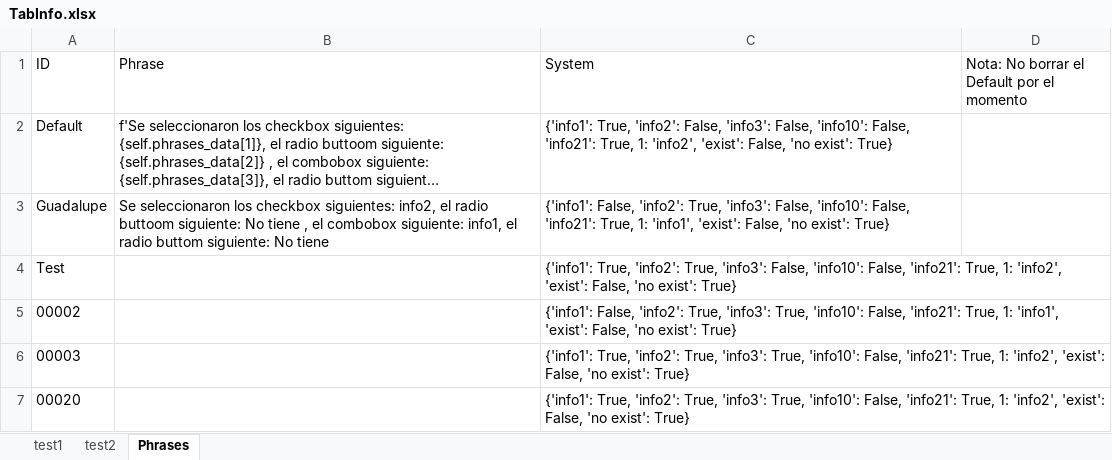
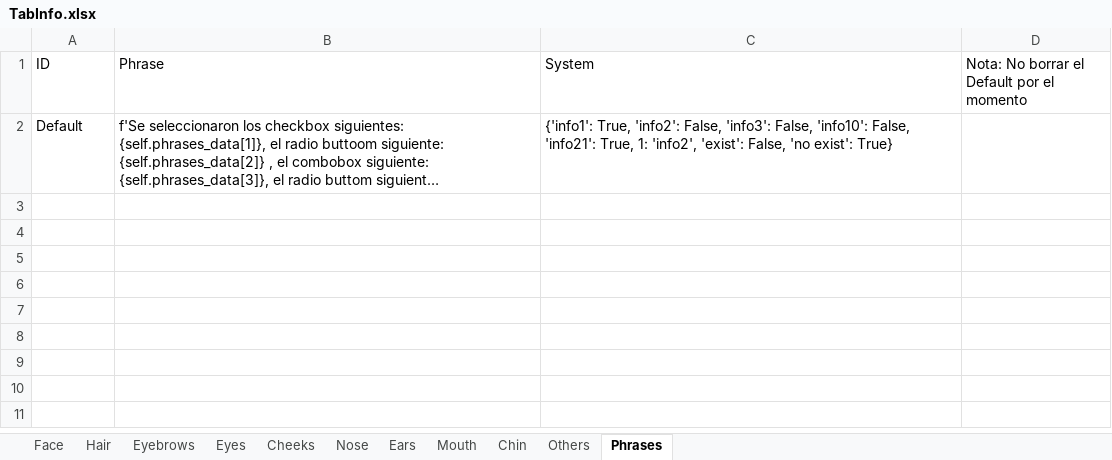
Before and after one commit to NahumOchoa/Face_Tagger_Project, an Excel workbook: Face_Tagger/Resources/TabInfo.xlsx, sheet Phrases, drawn as a sheet; long unchanged cells end in …; values as stored, in another font and other column widths than the file's, no borders; the diff names each change by its address in the sheet, - before the commit and + after, or states it on an @@ line.

```diff
--- a/Face_Tagger/Resources/TabInfo.xlsx (sheet Phrases)
+++ b/Face_Tagger/Resources/TabInfo.xlsx (sheet Phrases)
-sheet tab: test1
+sheet tab: Face
-sheet tab: test2
+sheet tab: Eyes
+sheet tab: Hair
+sheet tab: Eyebrows
+sheet tab: Cheeks
+sheet tab: Nose
+sheet tab: Ears
+sheet tab: Mouth
+sheet tab: Chin
+sheet tab: Others
-row 3: Guadalupe | Se seleccionaron los checkbox siguientes: info2, el radio buttoom siguiente: No tiene , el combobox siguiente: info1, el radio buttom siguiente: No tiene | {'info1': False, 'info2': True, 'info3': False, 'info10': False, 'info21': True, 1: 'info1', 'exist': False, 'no exist': True}
-row 4: Test |  | {'info1': True, 'info2': True, 'info3': False, 'info10': False, 'info21': True, 1: 'info2', 'exist': False, 'no exist': True}
-row 5: 00002 |  | {'info1': False, 'info2': True, 'info3': True, 'info10': False, 'info21': True, 1: 'info1', 'exist': False, 'no exist': True}
-row 6: 00003 |  | {'info1': True, 'info2': True, 'info3': True, 'info10': False, 'info21': True, 1: 'info2', 'exist': False, 'no exist': True}
-row 7: 00020 |  | {'info1': True, 'info2': True, 'info3': True, 'info10': False, 'info21': True, 1: 'info2', 'exist': False, 'no exist': True}
```
Also changed, not shown: sheet Face, 4 other files.
